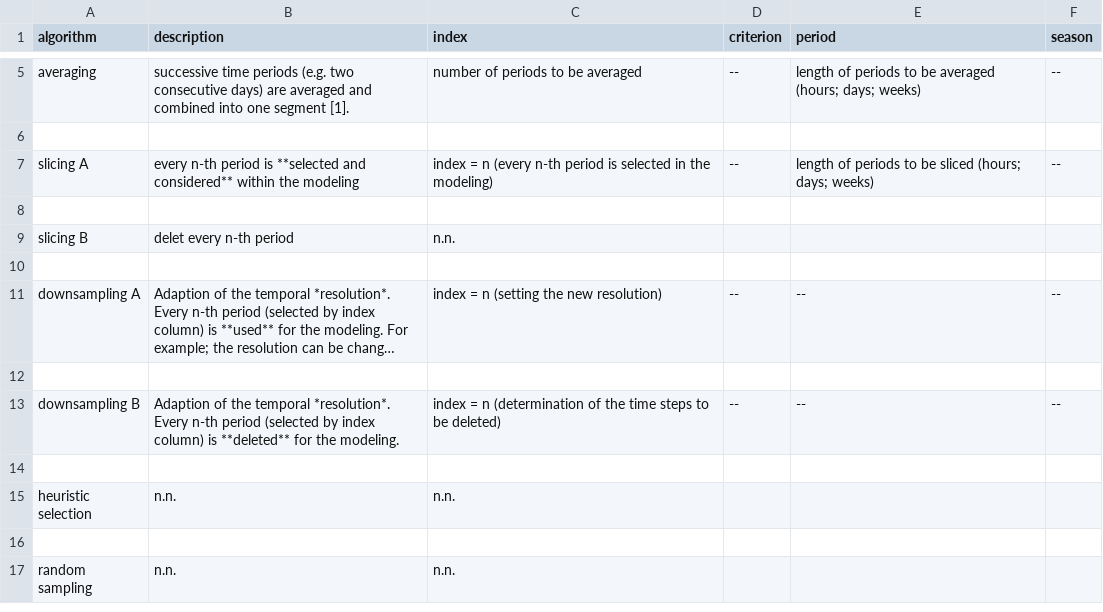
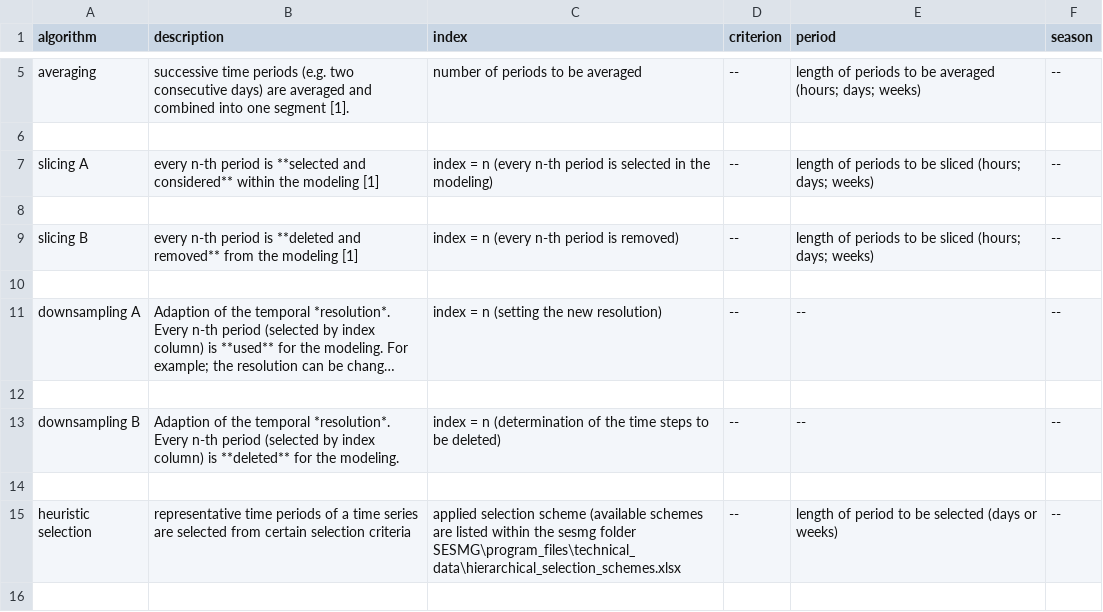
Before and after one commit to SESMG/SESMG, a CSV file: docs/getting_started/timeseries_preparation.csv, drawn as a sheet; only a part is shown, gaps mark what is left out; the shorter side is filled out with more unchanged rows; long unchanged cells end in ….

Commit message:
added heuristic selection

```diff
--- a/docs/getting_started/timeseries_preparation.csv
+++ b/docs/getting_started/timeseries_preparation.csv
@@ -6,5 +6,5 @@ averaging, successive time periods (e.g. two consecutive days) are averaged and
 
-slicing A, every n-th period is **selected and considered** within the modeling, index = n (every n-th period is selected in the modeling),--,length of periods to be sliced (hours; days; weeks),--
+slicing A, every n-th period is **selected and considered** within the modeling [1], index = n (every n-th period is selected in the modeling),--,length of periods to be sliced (hours; days; weeks),--
 
-slicing B,delet every n-th period,n.n.,,,
+slicing B,every n-th period is **deleted and removed** from the modeling [1], index = n (every n-th period is removed),--,length of periods to be sliced (hours; days; weeks),--
 
@@ -14,3 +14,3 @@ downsampling B, Adaption of the temporal *resolution*. Every n-th period (select
 
-heuristic selection,n.n.,n.n.,,,
+heuristic selection,representative time periods of a time series are selected from certain selection criteria,applied selection scheme (available schemes are listed within the sesmg folder SESMG\program_files\technical_data\hierarchical_selection_schemes.xlsx,--,length of period to be selected (days or weeks),--
 
```
